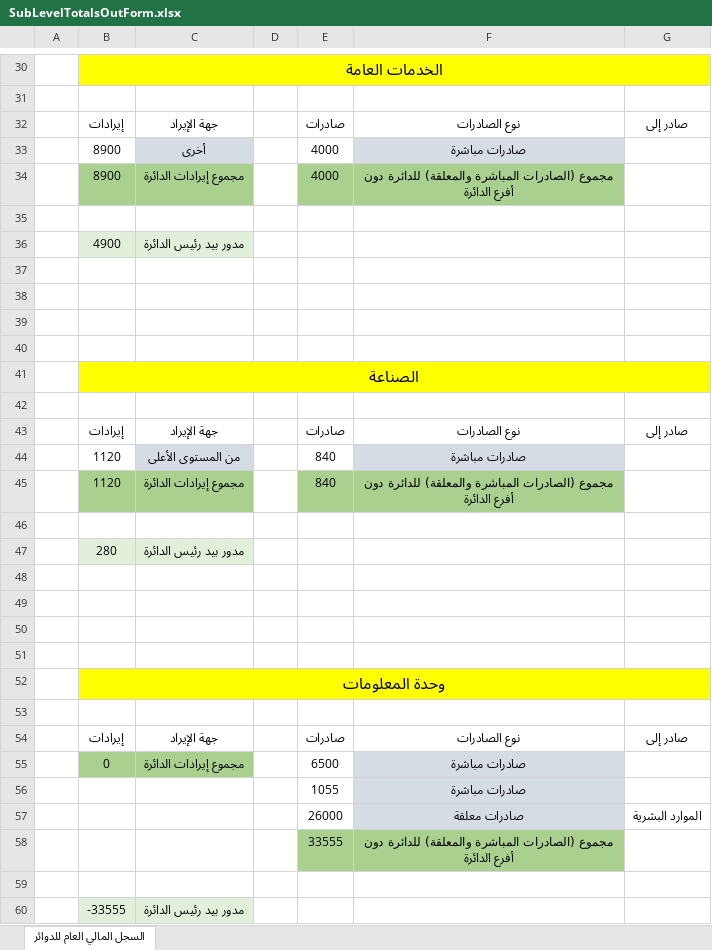
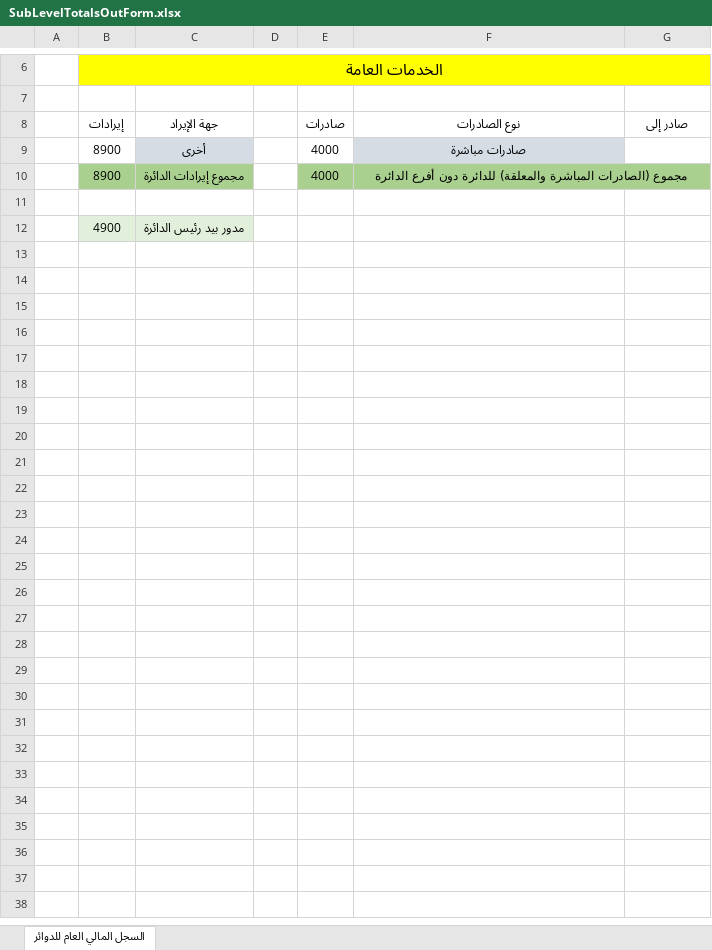
Before and after one commit to ZHasan2021/ZHasan20221Repo, an Excel workbook: AssetManagement/AssetManagement/bin/Debug/Finance forms/SubLevelTotalsOutForm.xlsx, sheet السجل المالي العام للدوائر, drawn as a sheet; only a part is shown, gaps mark what is left out; values as stored, in another font and other column widths than the file's, no borders; removed rows and columns are numbered as before the commit, all else as after; the diff covers the shown part only; the diff names each change by its address in the sheet, - before the commit and + after, or states it on an @@ line.

```diff
--- a/AssetManagement/AssetManagement/bin/Debug/Finance forms/SubLevelTotalsOutForm.xlsx (sheet السجل المالي العام للدوائر)
+++ b/AssetManagement/AssetManagement/bin/Debug/Finance forms/SubLevelTotalsOutForm.xlsx (sheet السجل المالي العام للدوائر)
+F10:G10 merged
-G10 fill: none
+G10 fill: #A9D08E
-row 37: (empty)
-row 38: (empty)
-row 39: (empty)
-row 40: (empty)
-row 41:  | الصناعة
-row 42: (empty)
-row 43:  | إيرادات | جهة الإيراد |  | صادرات | نوع الصادرات | صادر إلى
-row 44:  | 1120 | من المستوى الأعلى |  | 840 | صادرات مباشرة
-row 45:  | 1120 | مجموع إيرادات الدائرة |  | 840 | مجموع (الصادرات المباشرة والمعلقة) للدائرة دون أفرع الدائرة
-row 46: (empty)
-row 47:  | 280 | مدور بيد رئيس الدائرة
-row 48: (empty)
-row 49: (empty)
-row 50: (empty)
-row 51: (empty)
-row 52:  | وحدة المعلومات
-row 53: (empty)
-row 54:  | إيرادات | جهة الإيراد |  | صادرات | نوع الصادرات | صادر إلى
-row 55:  | 0 | مجموع إيرادات الدائرة |  | 6500 | صادرات مباشرة
-row 56:  |  |  |  | 1055 | صادرات مباشرة
-row 57:  |  |  |  | 26000 | صادرات معلقة | الموارد البشرية
-row 58:  |  |  |  | 33555 | مجموع (الصادرات المباشرة والمعلقة) للدائرة دون أفرع الدائرة
-row 59: (empty)
-row 60:  | -33555 | مدور بيد رئيس الدائرة
```
Also changed, not shown: 24 removed rows elsewhere in this sheet, 28 other files.
